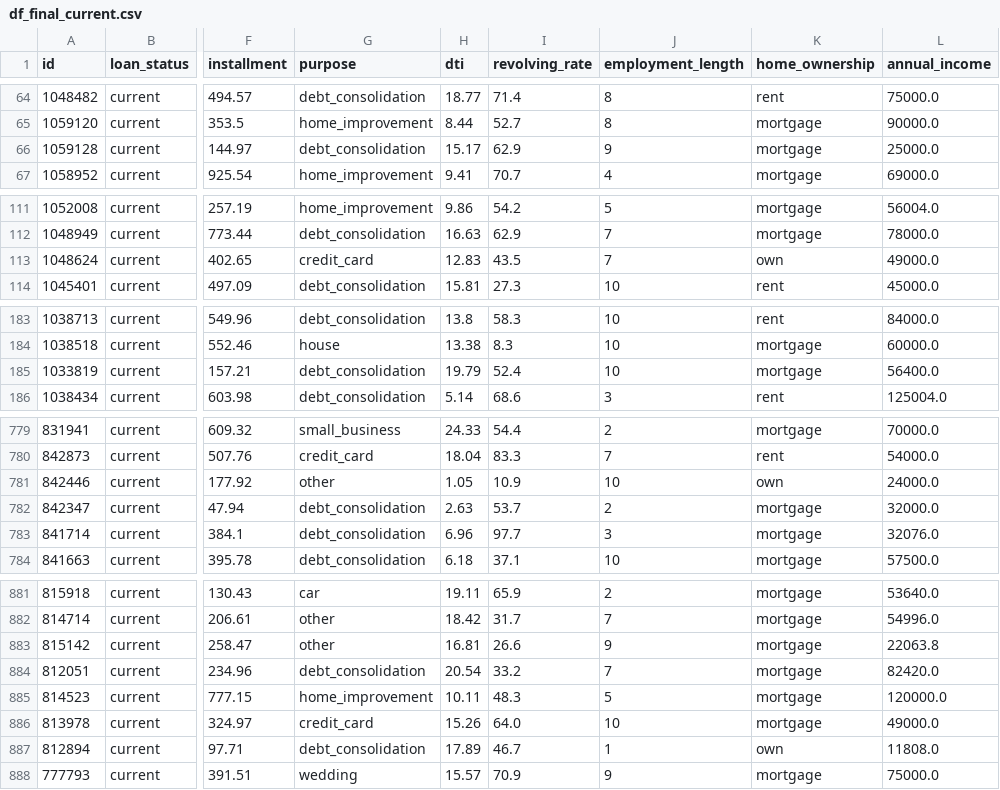
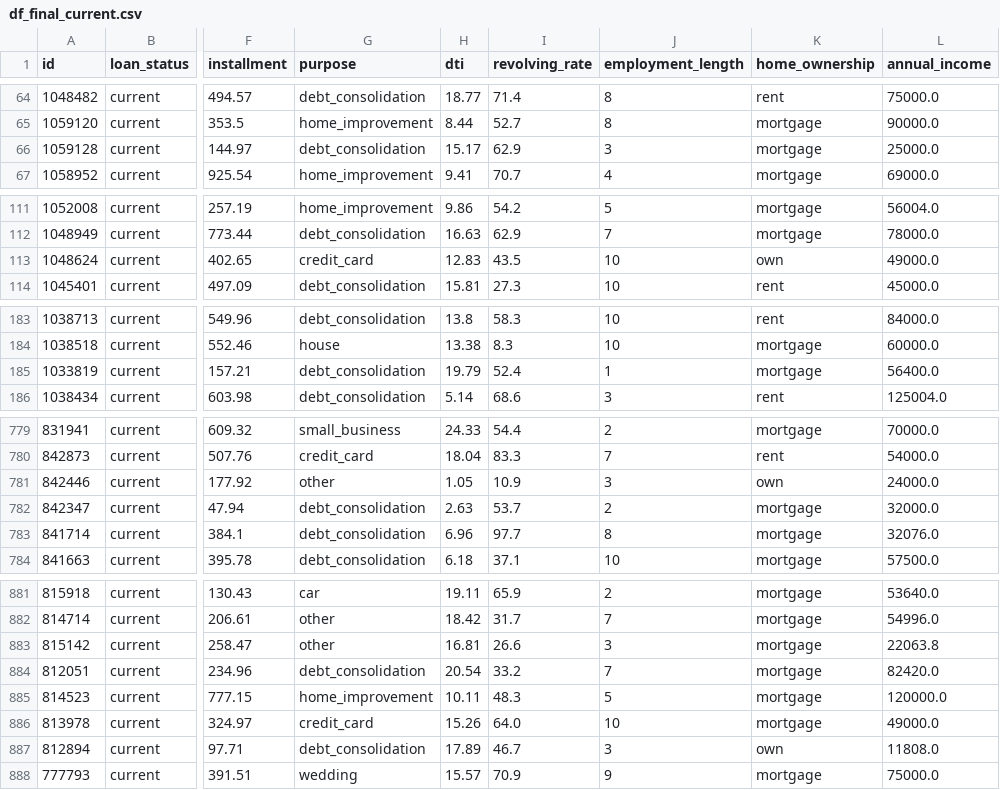
Before and after one commit to manuelangelrodr/ML_Lending_Club_Loans, a CSV file: src/data/process/df_final_current.csv, drawn as a sheet; only a part is shown, gaps mark what is left out; the diff covers the shown part only; the diff names each change by its address in the sheet, - before the commit and + after, or states it on an @@ line.

```diff
--- a/src/data/process/df_final_current.csv
+++ b/src/data/process/df_final_current.csv
-J66 (employment_length): 9
+J66 (employment_length): 3
-J113 (employment_length): 7
+J113 (employment_length): 10
-J185 (employment_length): 10
+J185 (employment_length): 1
-J781 (employment_length): 10
+J781 (employment_length): 3
-J783 (employment_length): 3
+J783 (employment_length): 8
-J883 (employment_length): 9
+J883 (employment_length): 3
-J887 (employment_length): 1
+J887 (employment_length): 3
```
Also changed, not shown: 28 edited cells elsewhere in this file, src/data/process/df_final_charged_off.csv, 5 other files.
